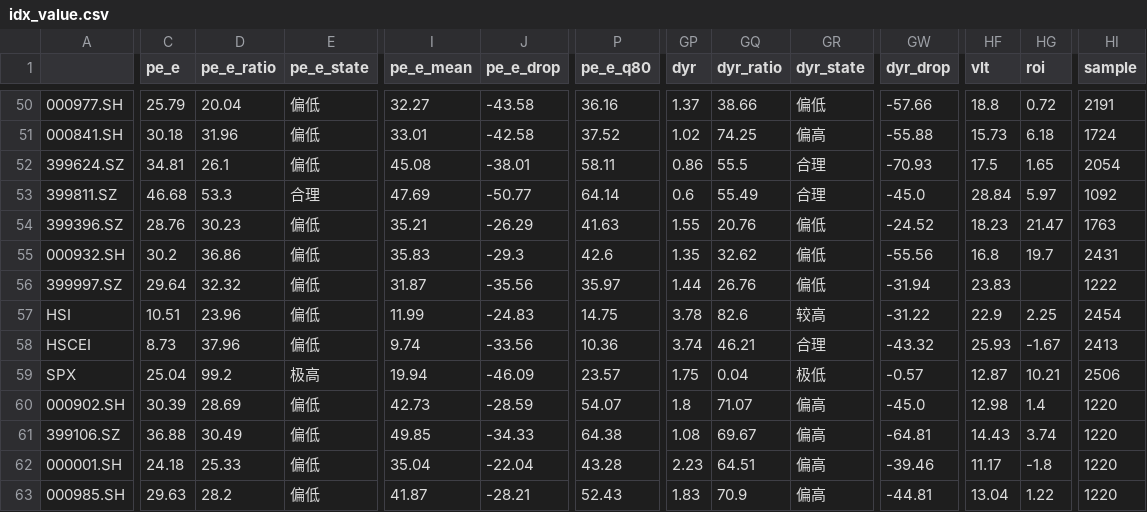
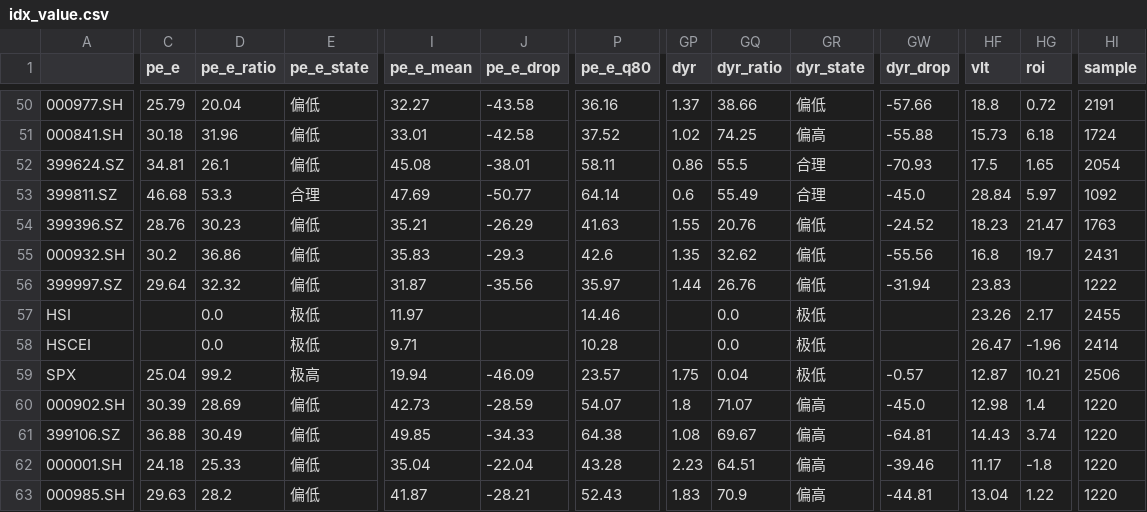
Before and after one commit to dgczy/lmQuant, a CSV file: Data/idx_value.csv, drawn as a sheet; only a part is shown, gaps mark what is left out; the diff covers the shown part only; the diff names each change by its address in the sheet, - before the commit and + after, or states it on an @@ line.

```diff
--- a/Data/idx_value.csv
+++ b/Data/idx_value.csv
-C57 (pe_e): 10.51
+C57 (pe_e): (empty)
-D57 (pe_e_ratio): 23.96
+D57 (pe_e_ratio): 0.0
-E57:E58 (pe_e_state): 偏低
+E57:E58 (pe_e_state): 极低
-I57 (pe_e_mean): 11.99
+I57 (pe_e_mean): 11.97
-J57 (pe_e_drop): -24.83
+J57 (pe_e_drop): (empty)
-P57 (pe_e_q80): 14.75
+P57 (pe_e_q80): 14.46
-GP57 (dyr): 3.78
+GP57 (dyr): (empty)
-GQ57 (dyr_ratio): 82.6
+GQ57 (dyr_ratio): 0.0
-GR57 (dyr_state): 较高
+GR57 (dyr_state): 极低
-GW57 (dyr_drop): -31.22
+GW57 (dyr_drop): (empty)
-HF57 (vlt): 22.9
+HF57 (vlt): 23.26
-HG57 (roi): 2.25
+HG57 (roi): 2.17
-HI57 (sample): 2454
+HI57 (sample): 2455
-C58 (pe_e): 8.73
+C58 (pe_e): (empty)
-D58 (pe_e_ratio): 37.96
+D58 (pe_e_ratio): 0.0
-I58 (pe_e_mean): 9.74
+I58 (pe_e_mean): 9.71
-J58 (pe_e_drop): -33.56
+J58 (pe_e_drop): (empty)
-P58 (pe_e_q80): 10.36
+P58 (pe_e_q80): 10.28
-GP58 (dyr): 3.74
+GP58 (dyr): (empty)
-GQ58 (dyr_ratio): 46.21
+GQ58 (dyr_ratio): 0.0
-GR58 (dyr_state): 合理
+GR58 (dyr_state): 极低
-GW58 (dyr_drop): -43.32
+GW58 (dyr_drop): (empty)
-HF58 (vlt): 25.93
+HF58 (vlt): 26.47
-HG58 (roi): -1.67
+HG58 (roi): -1.96
-HI58 (sample): 2413
+HI58 (sample): 2414
```
Also changed, not shown: 99 edited cells elsewhere in this file, Data/cmm_change.csv, Data/idx_change.csv, 21 other files.
